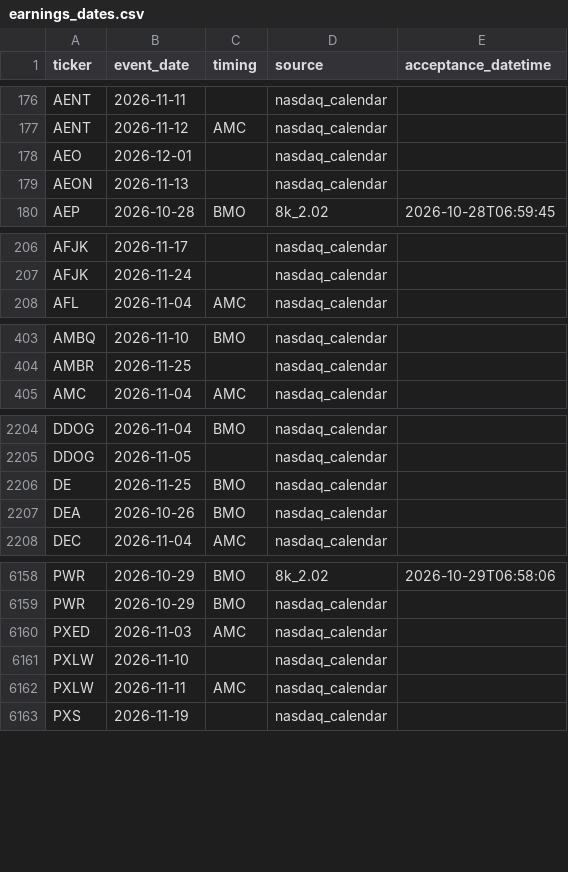
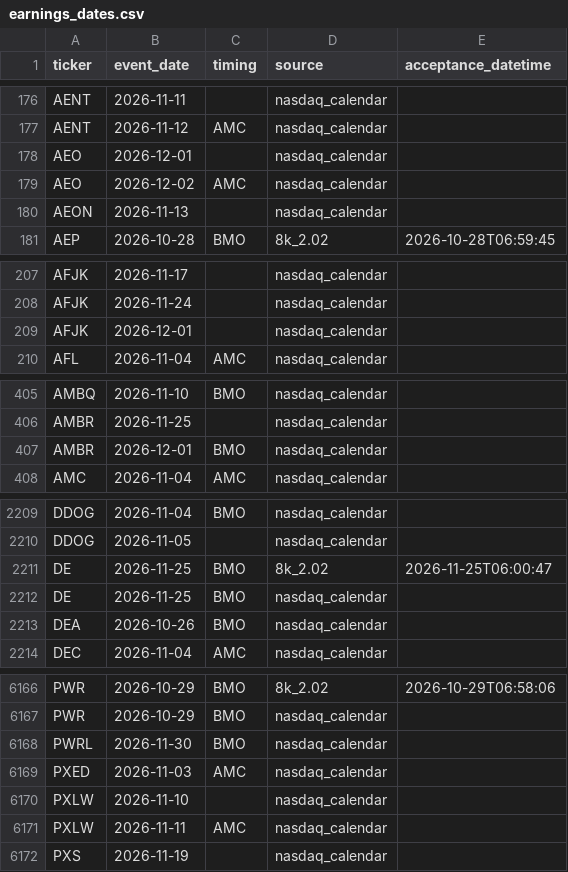
Before and after one commit to ilaybar110/swing-screener, a CSV file: state/earnings_dates.csv, drawn as a sheet; only a part is shown, gaps mark what is left out; the diff covers the shown part only; the diff names each change by its address in the sheet, - before the commit and + after, or states it on an @@ line.

```diff
--- a/state/earnings_dates.csv
+++ b/state/earnings_dates.csv
+row 179: AEO | 2026-12-02 | AMC | nasdaq_calendar
+row 209: AFJK | 2026-12-01 |  | nasdaq_calendar
+row 407: AMBR | 2026-12-01 | BMO | nasdaq_calendar
+row 2211: DE | 2026-11-25 | BMO | 8k_2.02 | 2026-11-25T06:00:47
+row 6168: PWRL | 2026-11-30 | BMO | nasdaq_calendar
```
Also changed, not shown: 5 added rows and 1 edited cell elsewhere in this file, state/job_log.csv, state/recommendation_results/2026-11.csv, 11 other files.
